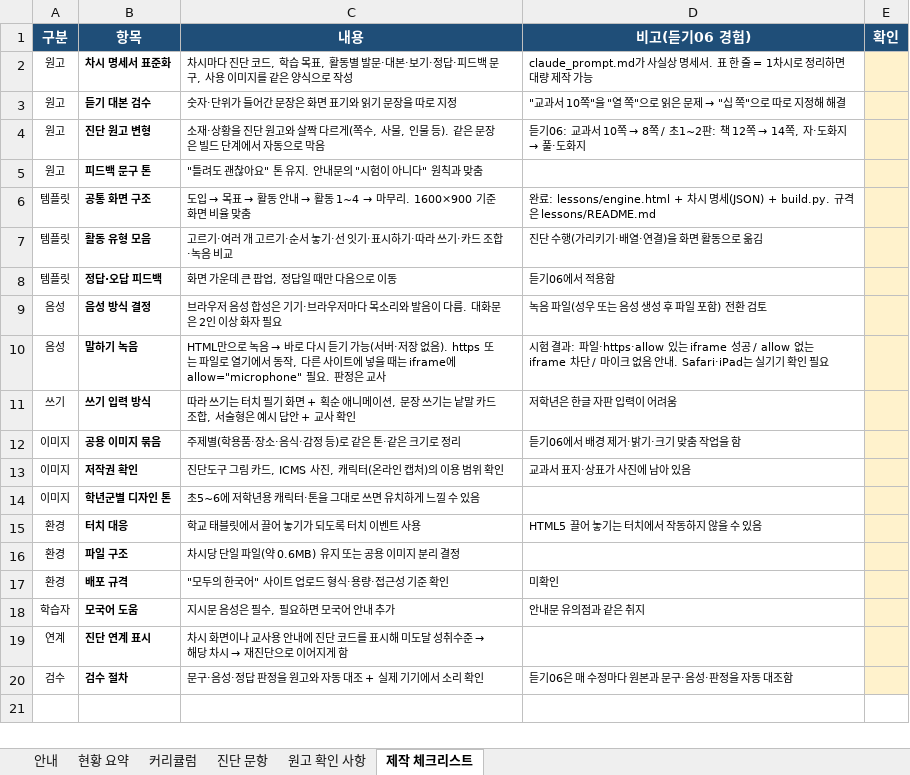
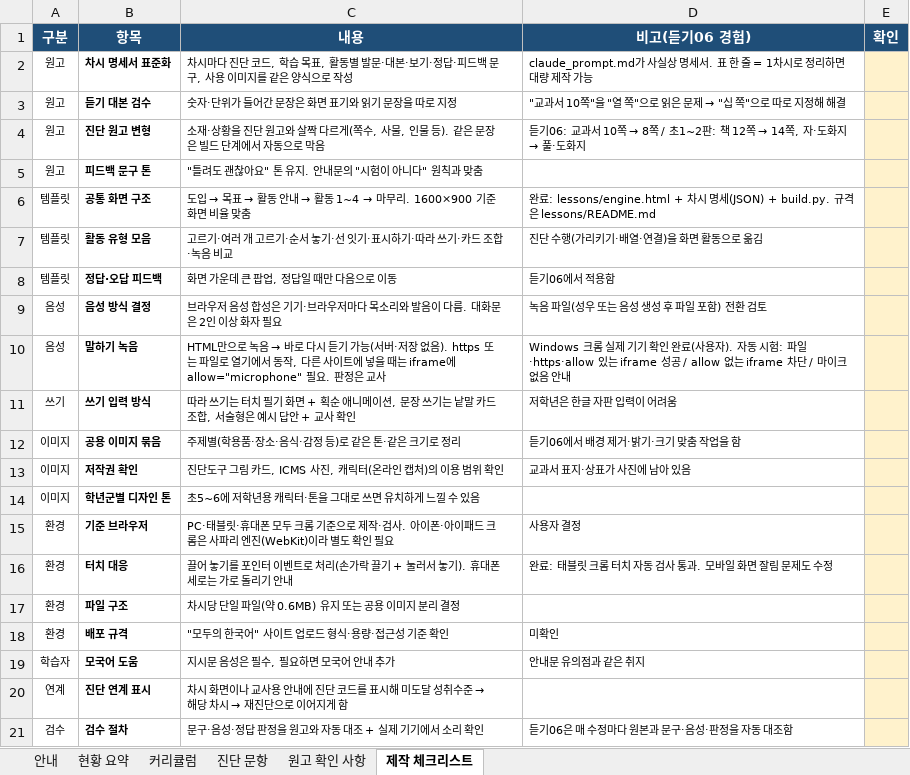
Before and after one commit to shezthe1/my-ai-notes, an Excel workbook: curriculum/다문화학생_한국어_학습콘텐츠_커리큘럼(안).xlsx, sheet 제작 체크리스트, drawn as a sheet; values as stored, in another font and other column widths than the file's, no borders; addresses are those after the commit; the diff names each change by its address in the sheet, - before the commit and + after, or states it on an @@ line.

```diff
--- a/curriculum/다문화학생_한국어_학습콘텐츠_커리큘럼(안).xlsx (sheet 제작 체크리스트)
+++ b/curriculum/다문화학생_한국어_학습콘텐츠_커리큘럼(안).xlsx (sheet 제작 체크리스트)
-D10 (비고(듣기06 경험)): 시험 결과: 파일·https·allow 있는 iframe 성공 / allow 없는 iframe 차단 / 마이크 없음 안내. Safari·iPad는 실기기 확인 필요
+D10 (비고(듣기06 경험)): Windows 크롬 실제 기기 확인 완료(사용자). 자동 시험: 파일·https·allow 있는 iframe 성공 / allow 없는 iframe 차단 / 마이크 없음 안내
+row 15: 환경 | 기준 브라우저 | PC·태블릿·휴대폰 모두 크롬 기준으로 제작·검사. 아이폰·아이패드 크롬은 사파리 엔진(WebKit)이라 별도 확인 필요 | 사용자 결정
-C16 (내용): 학교 태블릿에서 끌어 놓기가 되도록 터치 이벤트 사용
+C16 (내용): 끌어 놓기를 포인터 이벤트로 처리(손가락 끌기 + 눌러서 놓기). 휴대폰 세로는 가로 돌리기 안내
-D16 (비고(듣기06 경험)): HTML5 끌어 놓기는 터치에서 작동하지 않을 수 있음
+D16 (비고(듣기06 경험)): 완료: 태블릿 크롬 터치 자동 검사 통과. 모바일 화면 잘림 문제도 수정
```
Also changed, not shown: 5 other files.
